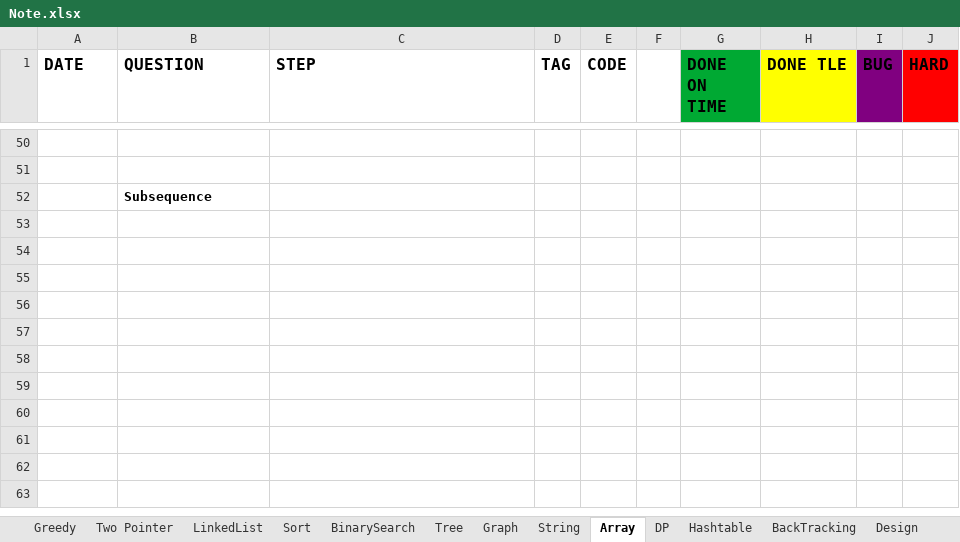
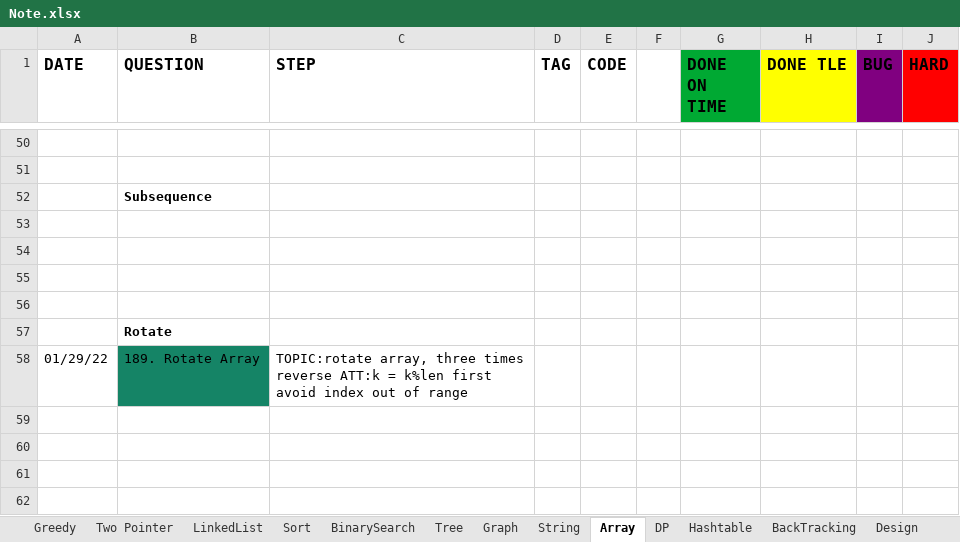
Before and after one commit to yuchangrachel/algorithm, an Excel workbook: Note.xlsx, sheet Array, drawn as a sheet; only a part is shown, gaps mark what is left out; the shorter side is filled out with more unchanged rows; values as stored, in another font and other column widths than the file's, no borders; 2 other sheets too large or unreadable and not compared; the diff names each change by its address in the sheet, - before the commit and + after, or states it on an @@ line.

```diff
--- a/Note.xlsx (sheet Array)
+++ b/Note.xlsx (sheet Array)
-B57 (QUESTION): (empty)
+B57 (QUESTION): Rotate
-row 58: (empty)
+row 58: 01/29/22 | 189. Rotate Array | TOPIC:rotate array, three times reverse ATT:k = k%len first avoid index out of range
-B58 fill: none
+B58 fill: #158466
```
Also changed, not shown: sheet Hashtable, 3 other files.
